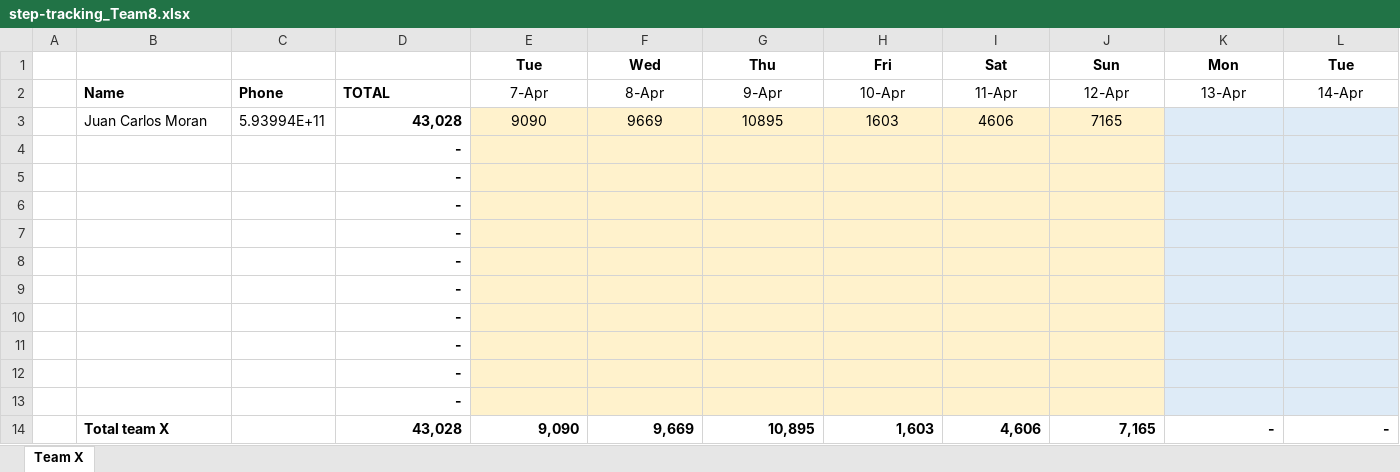
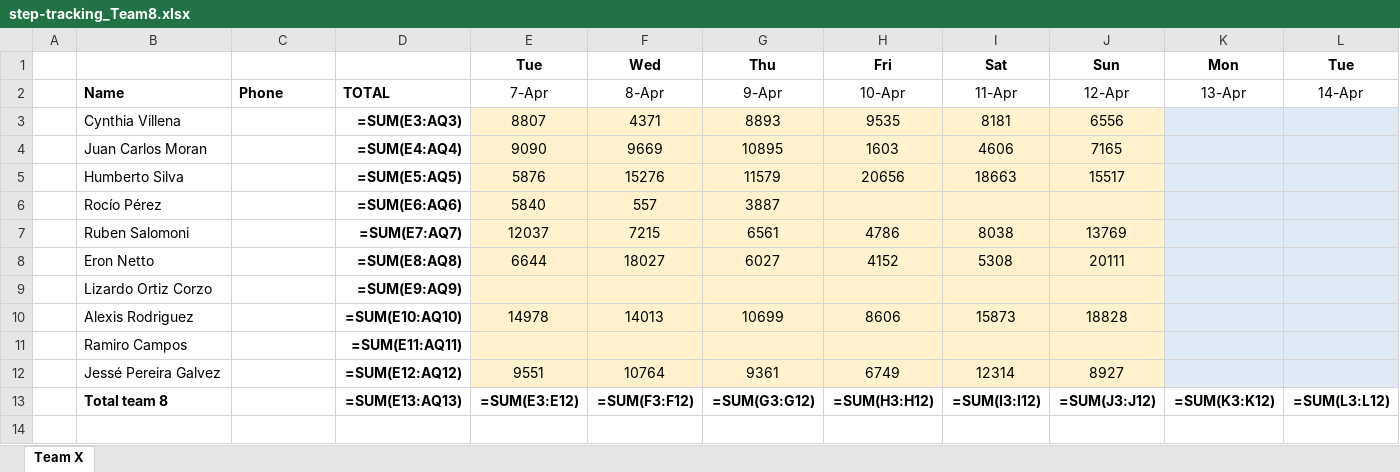
Before and after one commit to eronbfr/Team-8-STC-Nokia, an Excel workbook: step-tracking_Team8.xlsx, sheet Team X, drawn as a sheet; only a part is shown; values as stored, in another font and other column widths than the file's, no borders; formulas without a stored value are shown as written; removed rows and columns are numbered as before the commit, all else as after; rows hold the shown columns only; the diff names each change by its address in the sheet, - before the commit and + after, or states it on an @@ line.

```diff
--- a/step-tracking_Team8.xlsx (sheet Team X)
+++ b/step-tracking_Team8.xlsx (sheet Team X)
+row 3:  | Cynthia Villena |  | =SUM(E3:AQ3) | 8807 | 4371 | 8893 | 9535 | 8181 | 6556
-C4: 5.93994E+11
+C4: (empty)
-D4: 43,028
+D4: =SUM(E4:AQ4)
-row 4:  |  |  | -
-row 5:  |  |  | -
-row 6:  |  |  | -
-row 7:  |  |  | -
-row 8:  |  |  | -
-row 9:  |  |  | -
-row 10:  |  |  | -
-row 11:  |  |  | -
-row 12:  |  |  | -
-row 13:  |  |  | -
-row 14:  | Total team X |  | 43,028 | 9,090 | 9,669 | 10,895 | 1,603 | 4,606 | 7,165 | - | -
+row 5:  | Humberto Silva |  | =SUM(E5:AQ5) | 5876 | 15276 | 11579 | 20656 | 18663 | 15517
+row 6:  | Rocío Pérez |  | =SUM(E6:AQ6) | 5840 | 557 | 3887
+row 7:  | Ruben Salomoni |  | =SUM(E7:AQ7) | 12037 | 7215 | 6561 | 4786 | 8038 | 13769
+row 8:  | Eron Netto |  | =SUM(E8:AQ8) | 6644 | 18027 | 6027 | 4152 | 5308 | 20111
+row 9:  | Lizardo Ortiz Corzo |  | =SUM(E9:AQ9)
+row 10:  | Alexis Rodriguez |  | =SUM(E10:AQ10) | 14978 | 14013 | 10699 | 8606 | 15873 | 18828
+row 11:  | Ramiro Campos |  | =SUM(E11:AQ11)
+row 12:  | Jessé Pereira Galvez |  | =SUM(E12:AQ12) | 9551 | 10764 | 9361 | 6749 | 12314 | 8927
+row 13:  | Total team 8 |  | =SUM(E13:AQ13) | =SUM(E3:E12) | =SUM(F3:F12) | =SUM(G3:G12) | =SUM(H3:H12) | =SUM(I3:I12) | =SUM(J3:J12) | =SUM(K3:K12) | =SUM(L3:L12)
```
Also changed, not shown: 1 other file.
